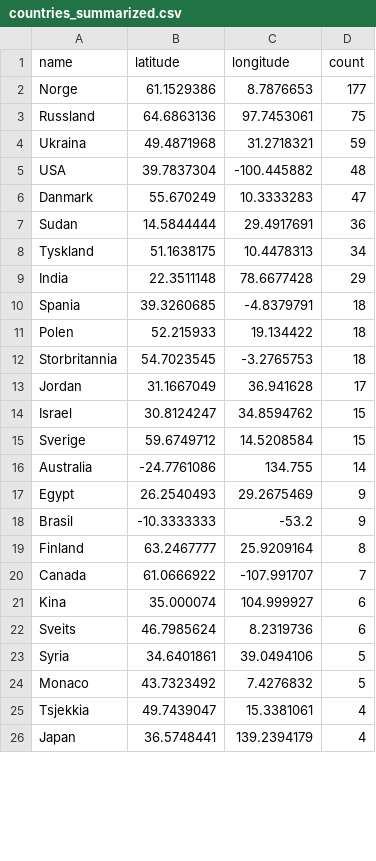
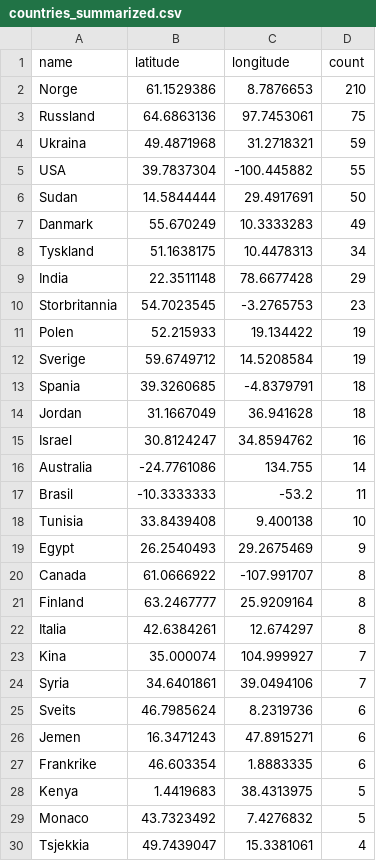
Before and after one commit to EllingOftedal/GIS-Blog, a CSV file: scripts/nrk/global/results/countries_summarized.csv, drawn as a sheet; only a part is shown; the shorter side is filled out with more unchanged rows; the diff covers the shown part only.

```diff
--- a/scripts/nrk/global/results/countries_summarized.csv
+++ b/scripts/nrk/global/results/countries_summarized.csv
@@ -1,24 +1,29 @@
 name,latitude,longitude,count
-Norge,61.1529386,8.7876653,177
+Norge,61.1529386,8.7876653,210
 Russland,64.6863136,97.7453061,75
 Ukraina,49.4871968,31.2718321,59
-USA,39.7837304,-100.445882,48
-Danmark,55.670249,10.3333283,47
-Sudan,14.5844444,29.4917691,36
+USA,39.7837304,-100.445882,55
+Sudan,14.5844444,29.4917691,50
+Danmark,55.670249,10.3333283,49
 Tyskland,51.1638175,10.4478313,34
 India,22.3511148,78.6677428,29
+Storbritannia,54.7023545,-3.2765753,23
+Polen,52.215933,19.134422,19
+Sverige,59.6749712,14.5208584,19
 Spania,39.3260685,-4.8379791,18
-Polen,52.215933,19.134422,18
-Storbritannia,54.7023545,-3.2765753,18
-Jordan,31.1667049,36.941628,17
-Israel,30.8124247,34.8594762,15
-Sverige,59.6749712,14.5208584,15
+Jordan,31.1667049,36.941628,18
+Israel,30.8124247,34.8594762,16
 Australia,-24.7761086,134.755,14
+Brasil,-10.3333333,-53.2,11
+Tunisia,33.8439408,9.400138,10
 Egypt,26.2540493,29.2675469,9
-Brasil,-10.3333333,-53.2,9
+Canada,61.0666922,-107.991707,8
 Finland,63.2467777,25.9209164,8
-Canada,61.0666922,-107.991707,7
-Kina,35.000074,104.999927,6
+Italia,42.6384261,12.674297,8
+Kina,35.000074,104.999927,7
+Syria,34.6401861,39.0494106,7
 Sveits,46.7985624,8.2319736,6
-Syria,34.6401861,39.0494106,5
+Jemen,16.3471243,47.8915271,6
+Frankrike,46.603354,1.8883335,6
+Kenya,1.4419683,38.4313975,5
 Monaco,43.7323492,7.4276832,5
```
Also changed, not shown: 13 added rows and 9 removed rows elsewhere in this file, scripts/nrk/inland/results/innland_summarized.csv.
